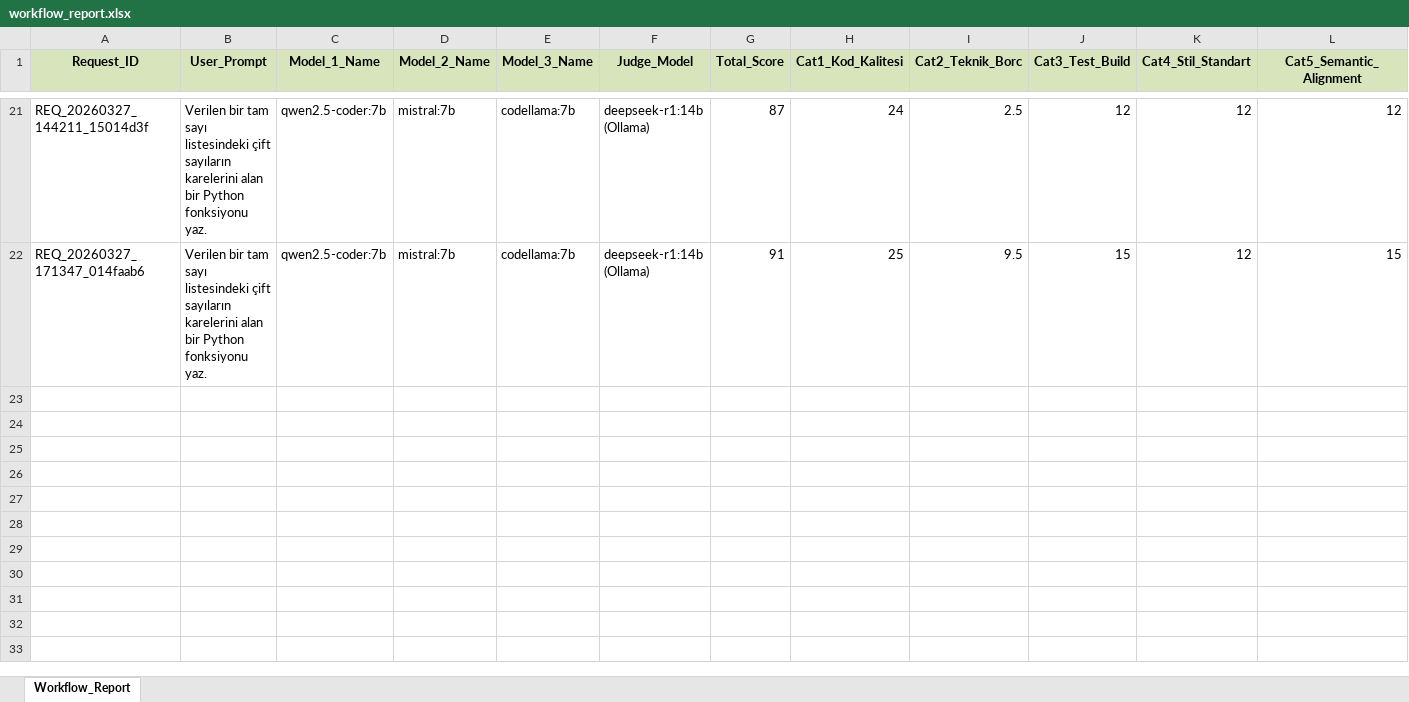
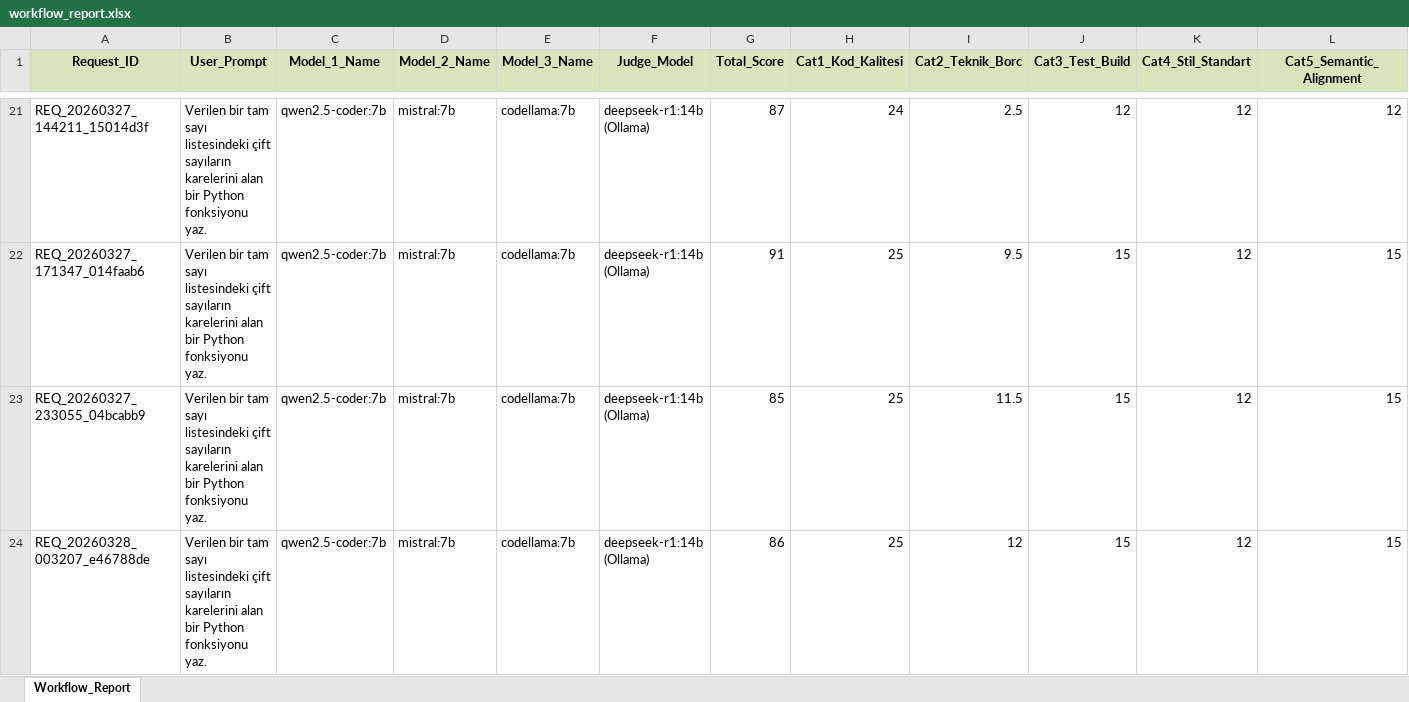
Before and after one commit to Tubbanurr/multi-agent-hybrid-code-quality-langgraph-with-LLMs, an Excel workbook: agentic_nodes_loop/logs/workflow_report.xlsx, sheet Workflow_Report, drawn as a sheet; only a part is shown, gaps mark what is left out; values as stored, in another font and other column widths than the file's, no borders; rows hold the shown columns only; the diff covers the shown part only; the diff names each change by its address in the sheet, - before the commit and + after, or states it on an @@ line.

Commit message:
fix(metrics): kod kalite, statik analiz ve LLM skorlama hesaplamalarındaki hatalar düzeltildi

```diff
--- a/agentic_nodes_loop/logs/workflow_report.xlsx (sheet Workflow_Report)
+++ b/agentic_nodes_loop/logs/workflow_report.xlsx (sheet Workflow_Report)
+row 23: REQ_20260327_233055_04bcabb9 | Verilen bir tam sayı listesindeki çift sayıların karelerini alan bir Python fonksiyonu yaz. | qwen2.5-coder:7b | mistral:7b | codellama:7b | deepseek-r1:14b (Ollama) | 85 | 25 | 11.5 | 15 | 12 | 15
+row 24: REQ_20260328_003207_e46788de | Verilen bir tam sayı listesindeki çift sayıların karelerini alan bir Python fonksiyonu yaz. | qwen2.5-coder:7b | mistral:7b | codellama:7b | deepseek-r1:14b (Ollama) | 86 | 25 | 12 | 15 | 12 | 15
```
Also changed, not shown: 2 added rows elsewhere in this sheet, 4 other files.
